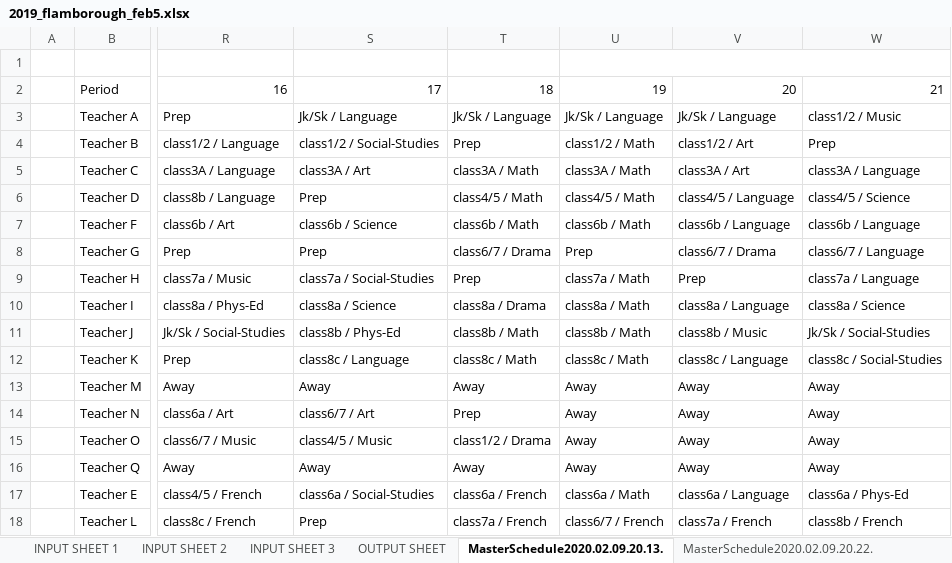
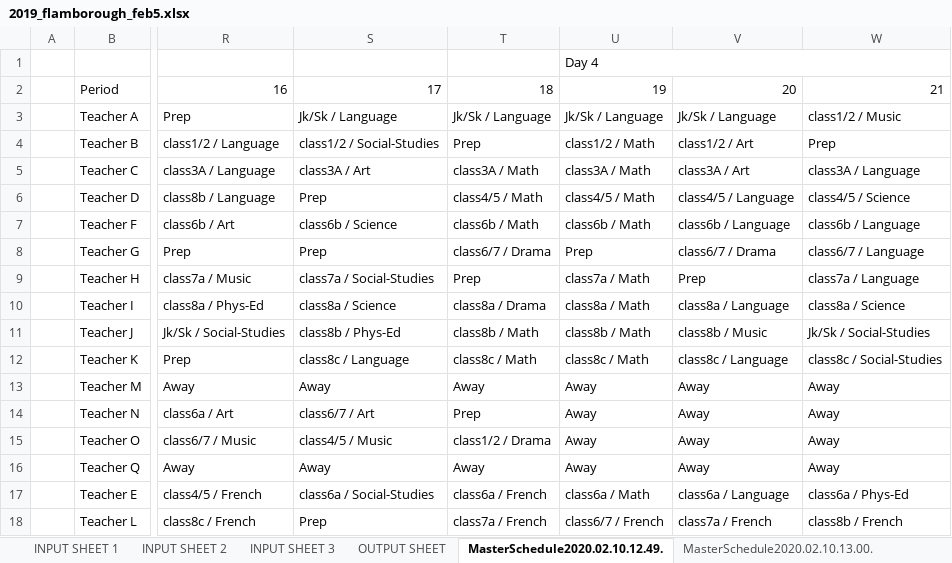
Before and after one commit to team13-fydp/fydp, an Excel workbook: FYDP_ModV1/2019_flamborough_feb5.xlsx, sheet MasterSchedule2020.02.10.12.49., drawn as a sheet; only a part is shown, gaps mark what is left out; values as stored, in another font and other column widths than the file's, no cell formats; the diff names each change by its address in the sheet, - before the commit and + after, or states it on an @@ line.

```diff
--- a/FYDP_ModV1/2019_flamborough_feb5.xlsx (sheet MasterSchedule2020.02.10.12.49.)
+++ b/FYDP_ModV1/2019_flamborough_feb5.xlsx (sheet MasterSchedule2020.02.10.12.49.)
-sheet tab: MasterSchedule2020.02.09.20.13.
+sheet tab: MasterSchedule2020.02.10.12.49.
-sheet tab: MasterSchedule2020.02.09.20.22.
+sheet tab: MasterSchedule2020.02.10.13.00.
-U1: (empty)
+U1: Day 4
```
Also changed, not shown: sheet MasterSchedule2020.02.10.13.10., sheet MasterSchedule2020.02.10.13.00., other sheet tabs, cell formats, 2 other files.
